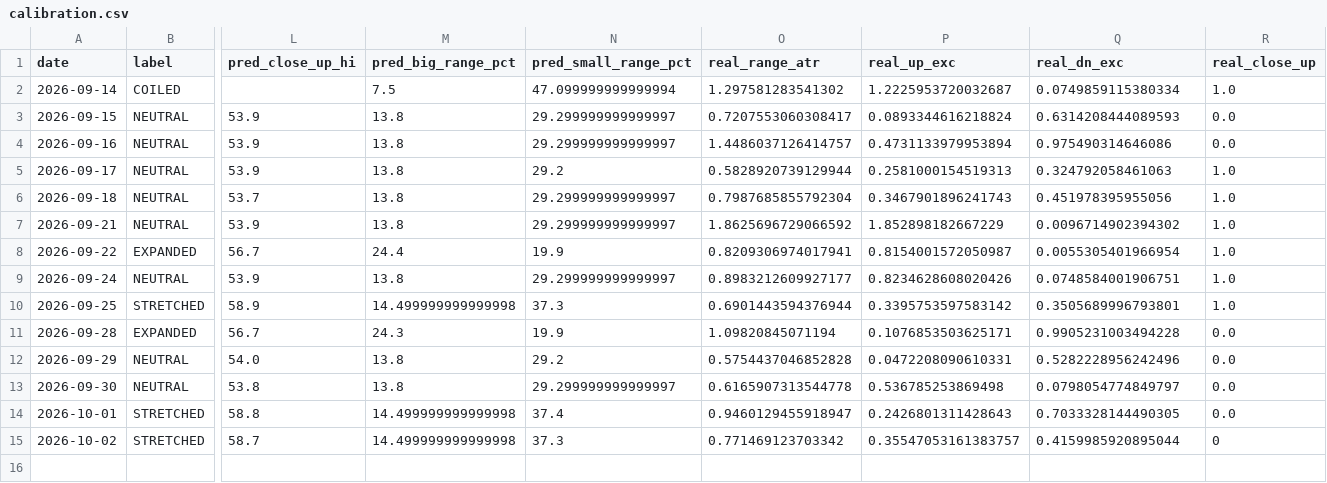
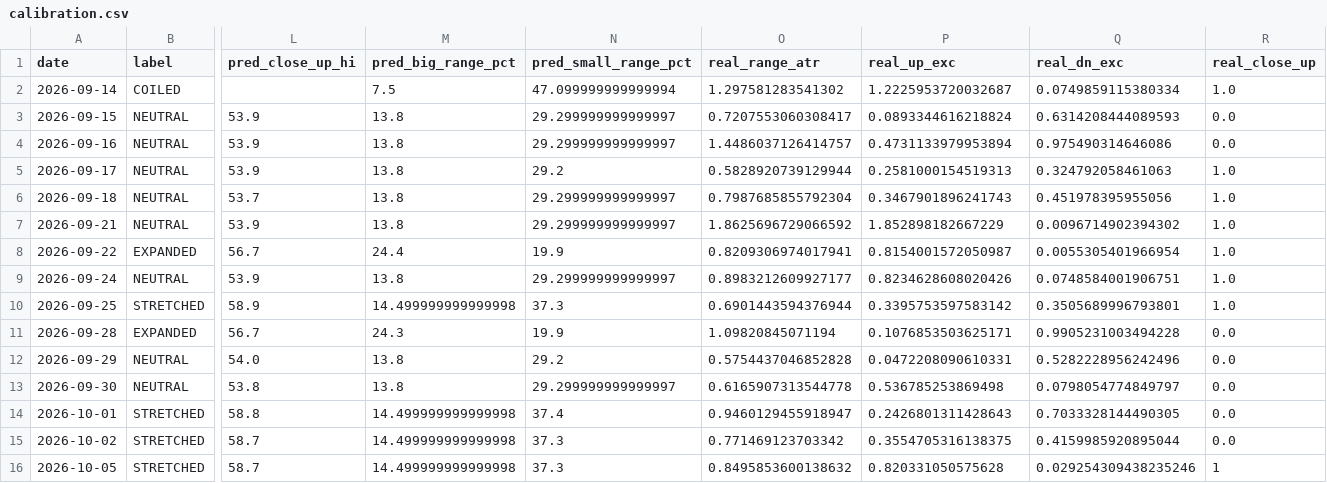
Before and after one commit to johnsontrades1/session-conditions, a CSV file: data/calibration.csv, drawn as a sheet; only a part is shown, gaps mark what is left out; rows hold the shown columns only; the diff names each change by its address in the sheet, - before the commit and + after, or states it on an @@ line.

```diff
--- a/data/calibration.csv
+++ b/data/calibration.csv
-P15 (real_up_exc): 0.35547053161383757
+P15 (real_up_exc): 0.3554705316138375
-R15 (real_close_up): 0
+R15 (real_close_up): 0.0
+row 16: 2026-10-05 | STRETCHED | 58.7 | 14.499999999999998 | 37.3 | 0.8495853600138632 | 0.820331050575628 | 0.029254309438235246 | 1
```
Also changed, not shown: 2 other files.
